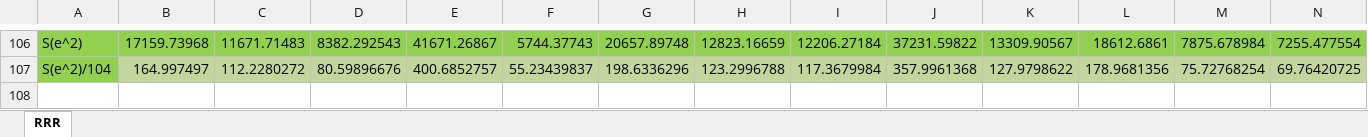
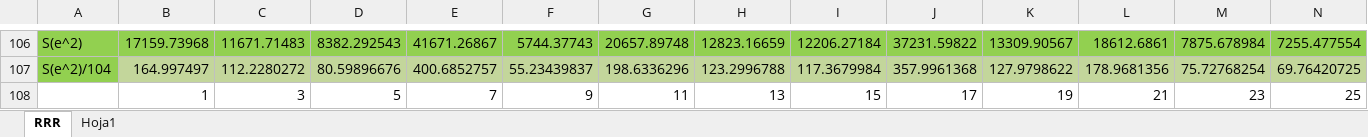
Before and after one commit to nahu/lgp, an Excel workbook: Results - Gustavo - 1010101010.xlsx, sheet RRR, drawn as a sheet; only a part is shown, gaps mark what is left out; values as stored, in another font and other column widths than the file's, no borders; rows hold the shown columns only; the diff names each change by its address in the sheet, - before the commit and + after, or states it on an @@ line.

```diff
--- a/Results - Gustavo - 1010101010.xlsx (sheet RRR)
+++ b/Results - Gustavo - 1010101010.xlsx (sheet RRR)
+sheet tab: Hoja1
+row 108:  | 1 | 3 | 5 | 7 | 9 | 11 | 13 | 15 | 17 | 19 | 21 | 23 | 25
```
Also changed, not shown: charts or pictures.
